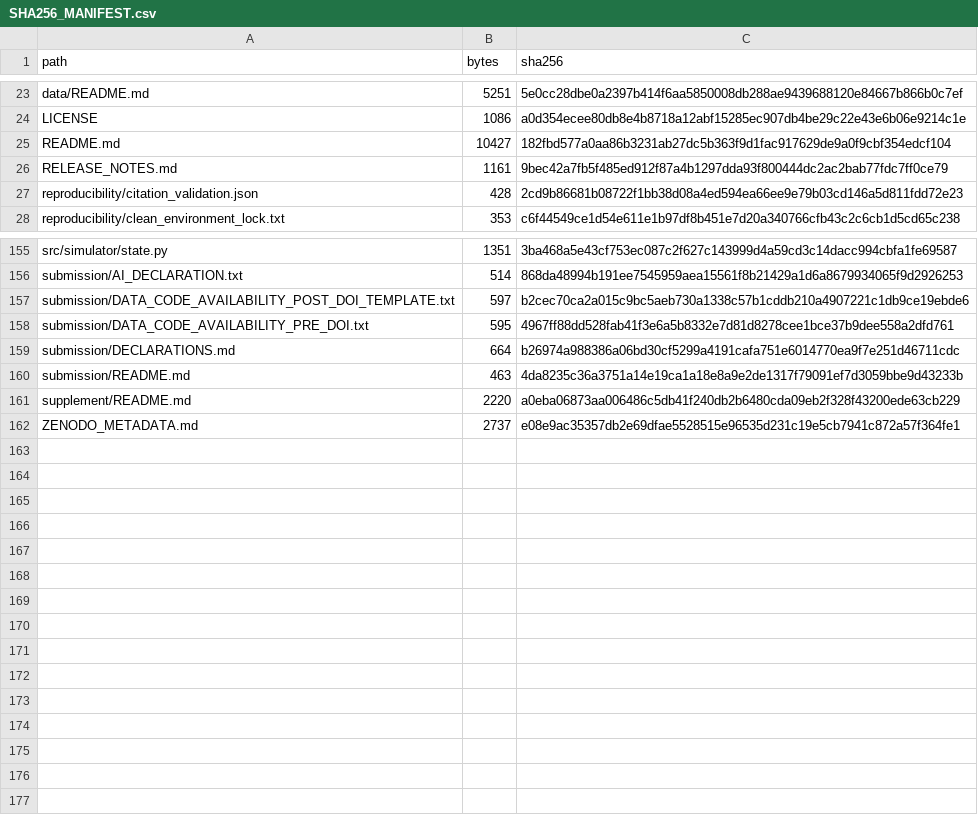
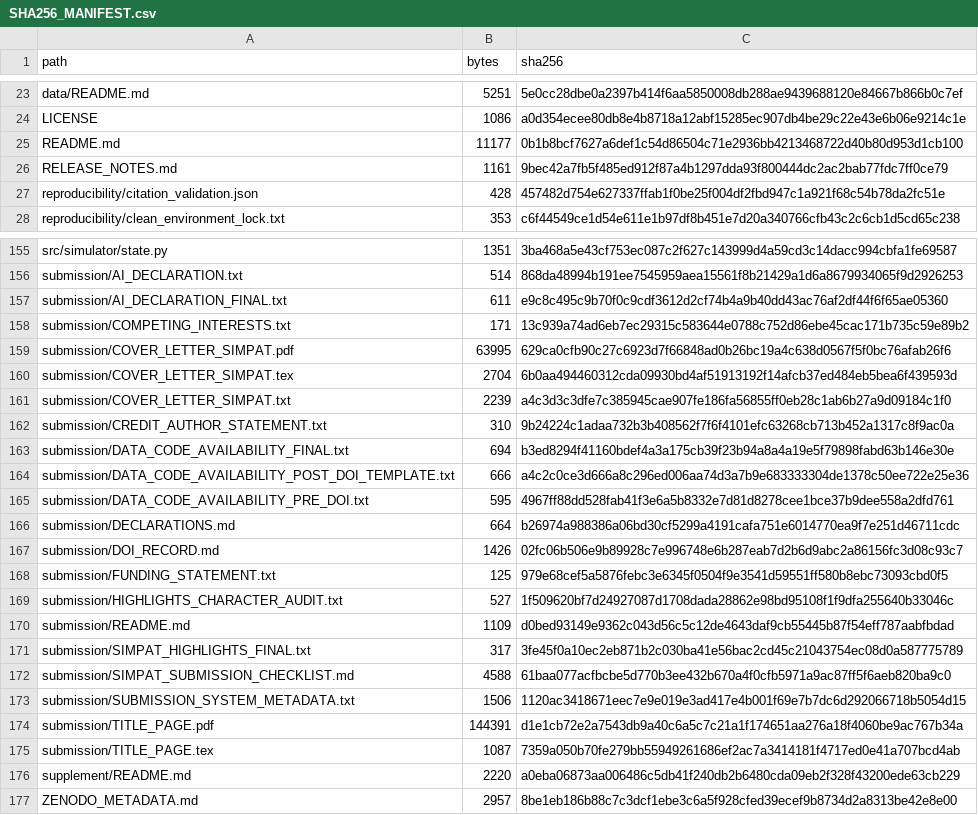
Before and after one commit to beichenlin693-ship-it/near-optimal-screening-crn, a CSV file: reproducibility/SHA256_MANIFEST.csv, drawn as a sheet; only a part is shown, gaps mark what is left out; the diff covers the shown part only.

Commit message:
Backfill Zenodo DOI and finalize submission metadata

```diff
--- a/reproducibility/SHA256_MANIFEST.csv
+++ b/reproducibility/SHA256_MANIFEST.csv
@@ -24,5 +24,5 @@ data/README.md,5251,5e0cc28dbe0a2397b414f6aa5850008db288ae9439688120e84667b866b0
 LICENSE,1086,a0d354ecee80db8e4b8718a12abf15285ec907db4be29c22e43e6b06e9214c1e
-README.md,10427,182fbd577a0aa86b3231ab27dc5b363f9d1fac917629de9a0f9cbf354edcf104
+README.md,11177,0b1b8bcf7627a6def1c54d86504c71e2936bb4213468722d40b80d953d1cb100
 RELEASE_NOTES.md,1161,9bec42a7fb5f485ed912f87a4b1297dda93f800444dc2ac2bab77fdc7ff0ce79
-reproducibility/citation_validation.json,428,2cd9b86681b08722f1bb38d08a4ed594ea66ee9e79b03cd146a5d811fdd72e23
+reproducibility/citation_validation.json,428,457482d754e627337ffab1f0be25f004df2fbd947c1a921f68c54b78da2fc51e
 reproducibility/clean_environment_lock.txt,353,c6f44549ce1d54e611e1b97df8b451e7d20a340766cfb43c2c6cb1d5cd65c238
@@ -156,7 +156,22 @@ src/simulator/state.py,1351,3ba468a5e43cf753ec087c2f627c143999d4a59cd3c14dacc994
 submission/AI_DECLARATION.txt,514,868da48994b191ee7545959aea15561f8b21429a1d6a8679934065f9d2926253
-submission/DATA_CODE_AVAILABILITY_POST_DOI_TEMPLATE.txt,597,b2cec70ca2a015c9bc5aeb730a1338c57b1cddb210a4907221c1db9ce19ebde6
+submission/AI_DECLARATION_FINAL.txt,611,e9c8c495c9b70f0c9cdf3612d2cf74b4a9b40dd43ac76af2df44f6f65ae05360
+submission/COMPETING_INTERESTS.txt,171,13c939a74ad6eb7ec29315c583644e0788c752d86ebe45cac171b735c59e89b2
+submission/COVER_LETTER_SIMPAT.pdf,63995,629ca0cfb90c27c6923d7f66848ad0b26bc19a4c638d0567f5f0bc76afab26f6
+submission/COVER_LETTER_SIMPAT.tex,2704,6b0aa494460312cda09930bd4af51913192f14afcb37ed484eb5bea6f439593d
+submission/COVER_LETTER_SIMPAT.txt,2239,a4c3d3c3dfe7c385945cae907fe186fa56855ff0eb28c1ab6b27a9d09184c1f0
+submission/CREDIT_AUTHOR_STATEMENT.txt,310,9b24224c1adaa732b3b408562f7f6f4101efc63268cb713b452a1317c8f9ac0a
+submission/DATA_CODE_AVAILABILITY_FINAL.txt,694,b3ed8294f41160bdef4a3a175cb39f23b94a8a4a19e5f79898fabd63b146e30e
+submission/DATA_CODE_AVAILABILITY_POST_DOI_TEMPLATE.txt,666,a4c2c0ce3d666a8c296ed006aa74d3a7b9e683333304de1378c50ee722e25e36
 submission/DATA_CODE_AVAILABILITY_PRE_DOI.txt,595,4967ff88dd528fab41f3e6a5b8332e7d81d8278cee1bce37b9dee558a2dfd761
 submission/DECLARATIONS.md,664,b26974a988386a06bd30cf5299a4191cafa751e6014770ea9f7e251d46711cdc
-submission/README.md,463,4da8235c36a3751a14e19ca1a18e8a9e2de1317f79091ef7d3059bbe9d43233b
+submission/DOI_RECORD.md,1426,02fc06b506e9b89928c7e996748e6b287eab7d2b6d9abc2a86156fc3d08c93c7
+submission/FUNDING_STATEMENT.txt,125,979e68cef5a5876febc3e6345f0504f9e3541d59551ff580b8ebc73093cbd0f5
+submission/HIGHLIGHTS_CHARACTER_AUDIT.txt,527,1f509620bf7d24927087d1708dada28862e98bd95108f1f9dfa255640b33046c
+submission/README.md,1109,d0bed93149e9362c043d56c5c12de4643daf9cb55445b87f54eff787aabfbdad
+submission/SIMPAT_HIGHLIGHTS_FINAL.txt,317,3fe45f0a10ec2eb871b2c030ba41e56bac2cd45c21043754ec08d0a587775789
+submission/SIMPAT_SUBMISSION_CHECKLIST.md,4588,61baa077acfbcbe5d770b3ee432b670a4f0cfb5971a9ac87ff5f6aeb820ba9c0
+submission/SUBMISSION_SYSTEM_METADATA.txt,1506,1120ac3418671eec7e9e019e3ad417e4b001f69e7b7dc6d292066718b5054d15
+submission/TITLE_PAGE.pdf,144391,d1e1cb72e2a7543db9a40c6a5c7c21a1f174651aa276a18f4060be9ac767b34a
+submission/TITLE_PAGE.tex,1087,7359a050b70fe279bb55949261686ef2ac7a3414181f4717ed0e41a707bcd4ab
 supplement/README.md,2220,a0eba06873aa006486c5db41f240db2b6480cda09eb2f328f43200ede63cb229
-ZENODO_METADATA.md,2737,e08e9ac35357db2e69dfae5528515e96535d231c19e5cb7941c872a57f364fe1
+ZENODO_METADATA.md,2957,8be1eb186b88c7c3dcf1ebe3c6a5f928cfed39ecef9b8734d2a8313be42e8e00
```
Also changed, not shown: 4 edited cells elsewhere in this file, 21 other files.
